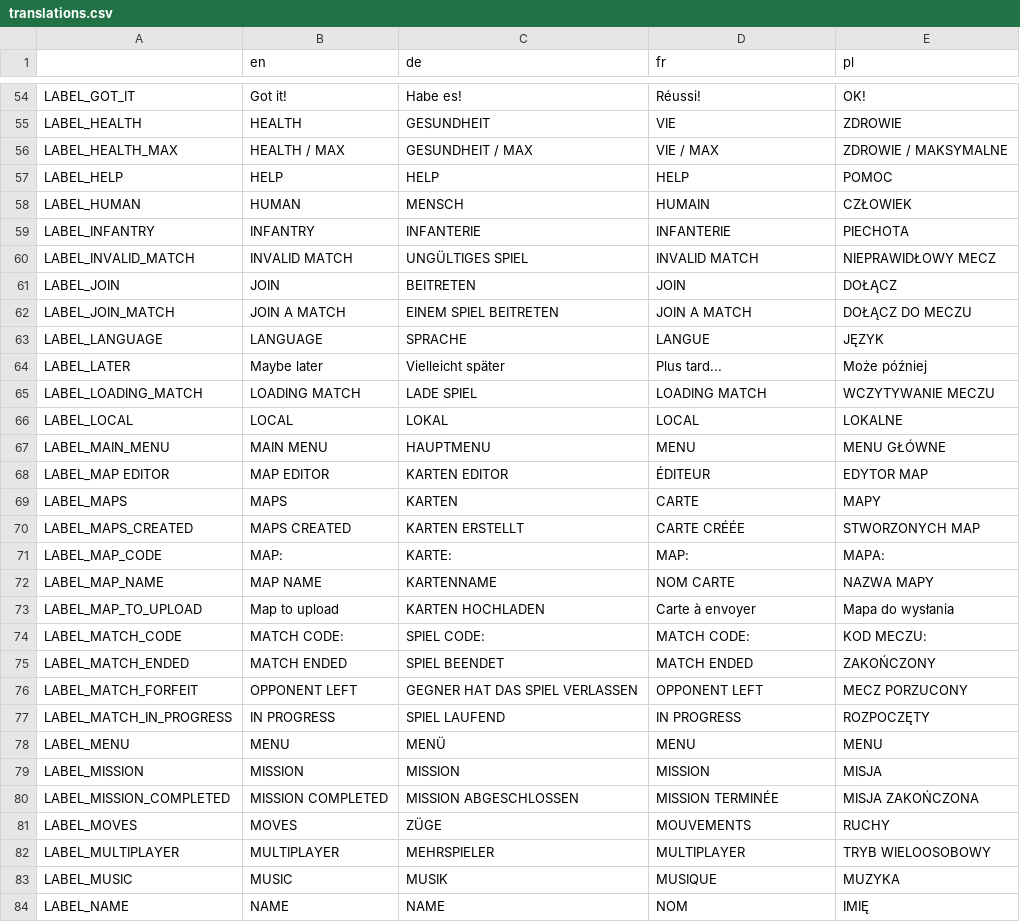
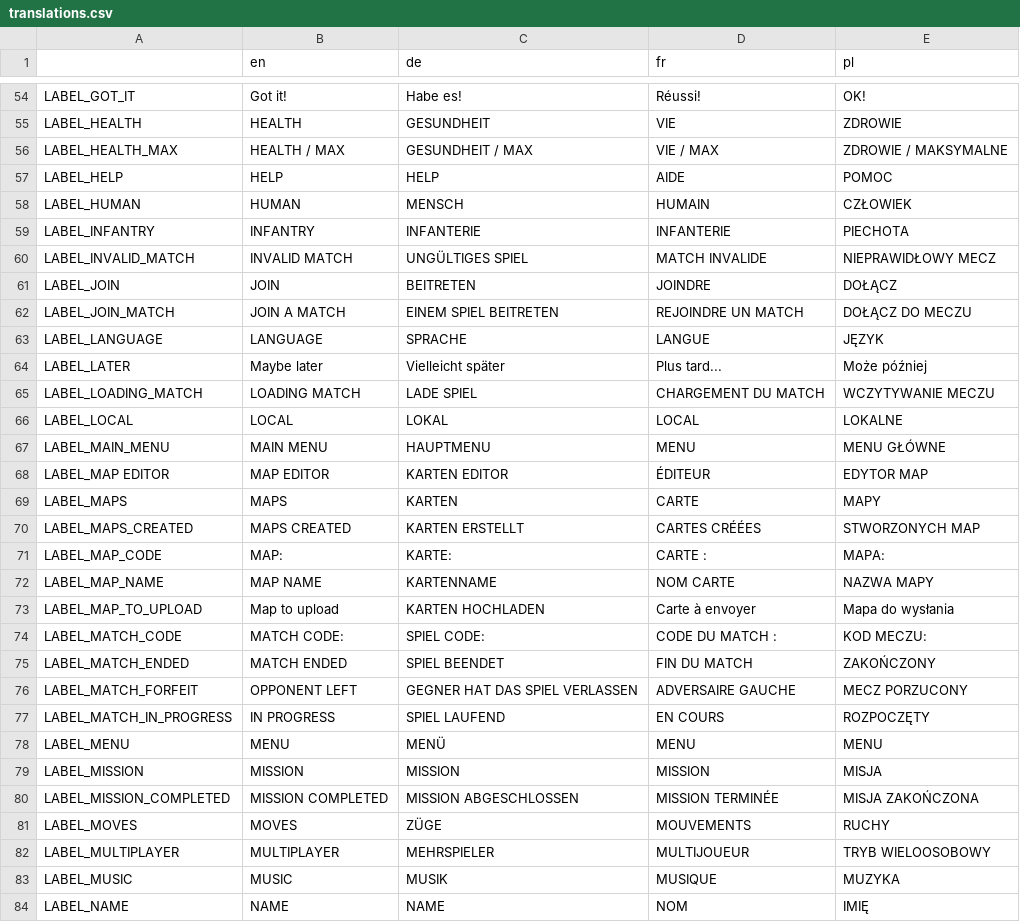
Before and after one commit to w84death/Tanks-of-Freedom, a CSV file: translations/translations.csv, drawn as a sheet; only a part is shown, gaps mark what is left out; the diff covers the shown part only.

```diff
--- a/translations/translations.csv
+++ b/translations/translations.csv
@@ -56,11 +56,11 @@
 "LABEL_HEALTH_MAX","HEALTH / MAX","GESUNDHEIT / MAX","VIE / MAX","ZDROWIE / MAKSYMALNE"
-"LABEL_HELP","HELP","HELP","HELP","POMOC"
+"LABEL_HELP","HELP","HELP","AIDE","POMOC"
 "LABEL_HUMAN","HUMAN","MENSCH","HUMAIN","CZŁOWIEK"
 "LABEL_INFANTRY","INFANTRY","INFANTERIE","INFANTERIE","PIECHOTA"
-"LABEL_INVALID_MATCH","INVALID MATCH","UNGÜLTIGES SPIEL","INVALID MATCH","NIEPRAWIDŁOWY MECZ"
-"LABEL_JOIN","JOIN","BEITRETEN","JOIN","DOŁĄCZ"
-"LABEL_JOIN_MATCH","JOIN A MATCH","EINEM SPIEL BEITRETEN","JOIN A MATCH","DOŁĄCZ DO MECZU"
+"LABEL_INVALID_MATCH","INVALID MATCH","UNGÜLTIGES SPIEL","MATCH INVALIDE","NIEPRAWIDŁOWY MECZ"
+"LABEL_JOIN","JOIN","BEITRETEN","JOINDRE","DOŁĄCZ"
+"LABEL_JOIN_MATCH","JOIN A MATCH","EINEM SPIEL BEITRETEN","REJOINDRE UN MATCH","DOŁĄCZ DO MECZU"
 "LABEL_LANGUAGE","LANGUAGE","SPRACHE","LANGUE","JĘZYK"
 "LABEL_LATER","Maybe later","Vielleicht später","Plus tard...","Może później"
-"LABEL_LOADING_MATCH","LOADING MATCH","LADE SPIEL","LOADING MATCH","WCZYTYWANIE MECZU"
+"LABEL_LOADING_MATCH","LOADING MATCH","LADE SPIEL","CHARGEMENT DU MATCH","WCZYTYWANIE MECZU"
 "LABEL_LOCAL","LOCAL","LOKAL","LOCAL","LOKALNE"
@@ -69,10 +69,10 @@
 "LABEL_MAPS","MAPS","KARTEN","CARTE","MAPY"
-"LABEL_MAPS_CREATED","MAPS CREATED","KARTEN ERSTELLT","CARTE CRÉÉE","STWORZONYCH MAP"
-"LABEL_MAP_CODE","MAP: ","KARTE: ","MAP: ","MAPA: "
+"LABEL_MAPS_CREATED","MAPS CREATED","KARTEN ERSTELLT","CARTES CRÉÉES ","STWORZONYCH MAP"
+"LABEL_MAP_CODE","MAP: ","KARTE: ","CARTE : ","MAPA: "
 "LABEL_MAP_NAME","MAP NAME","KARTENNAME","NOM CARTE","NAZWA MAPY"
 "LABEL_MAP_TO_UPLOAD","Map to upload","KARTEN HOCHLADEN","Carte à envoyer","Mapa do wysłania"
-"LABEL_MATCH_CODE","MATCH CODE: ","SPIEL CODE: ","MATCH CODE: ","KOD MECZU: "
-"LABEL_MATCH_ENDED","MATCH ENDED","SPIEL BEENDET","MATCH ENDED","ZAKOŃCZONY"
-"LABEL_MATCH_FORFEIT","OPPONENT LEFT","GEGNER HAT DAS SPIEL VERLASSEN","OPPONENT LEFT","MECZ PORZUCONY"
-"LABEL_MATCH_IN_PROGRESS","IN PROGRESS","SPIEL LAUFEND","IN PROGRESS","ROZPOCZĘTY"
+"LABEL_MATCH_CODE","MATCH CODE: ","SPIEL CODE: ","CODE DU MATCH : ","KOD MECZU: "
+"LABEL_MATCH_ENDED","MATCH ENDED","SPIEL BEENDET","FIN DU MATCH","ZAKOŃCZONY"
+"LABEL_MATCH_FORFEIT","OPPONENT LEFT","GEGNER HAT DAS SPIEL VERLASSEN","ADVERSAIRE GAUCHE","MECZ PORZUCONY"
+"LABEL_MATCH_IN_PROGRESS","IN PROGRESS","SPIEL LAUFEND","EN COURS","ROZPOCZĘTY"
 "LABEL_MENU","MENU","MENÜ","MENU","MENU"
@@ -81,3 +81,3 @@
 "LABEL_MOVES","MOVES","ZÜGE","MOUVEMENTS","RUCHY"
-"LABEL_MULTIPLAYER","MULTIPLAYER","MEHRSPIELER","MULTIPLAYER","TRYB WIELOOSOBOWY"
+"LABEL_MULTIPLAYER","MULTIPLAYER","MEHRSPIELER","MULTIJOUEUR","TRYB WIELOOSOBOWY"
 "LABEL_MUSIC","MUSIC","MUSIK","MUSIQUE","MUZYKA"
```
Also changed, not shown: 51 edited cells elsewhere in this file, 4 other files.
